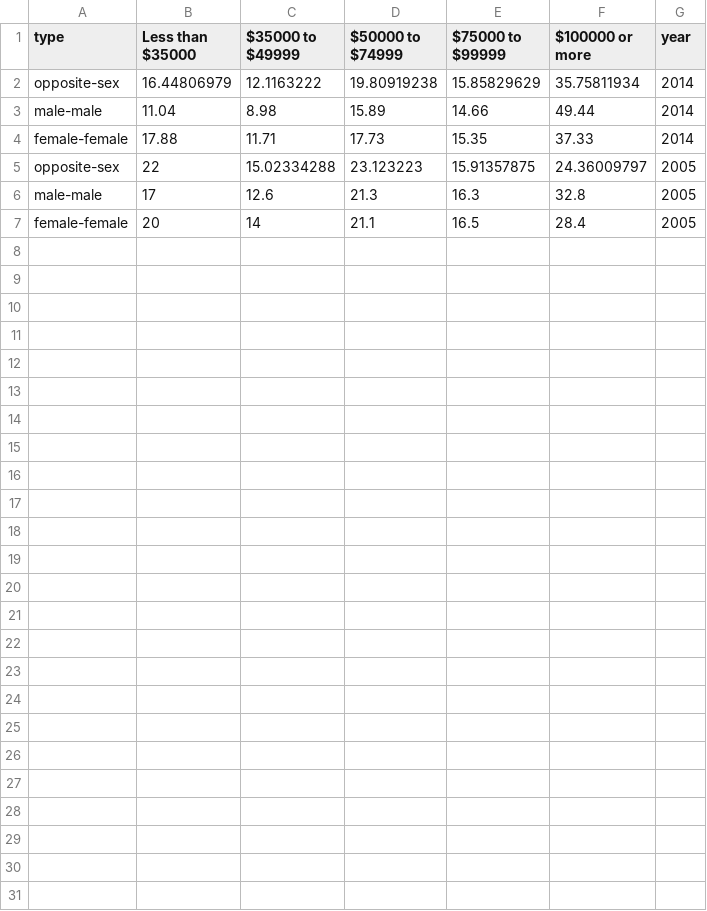
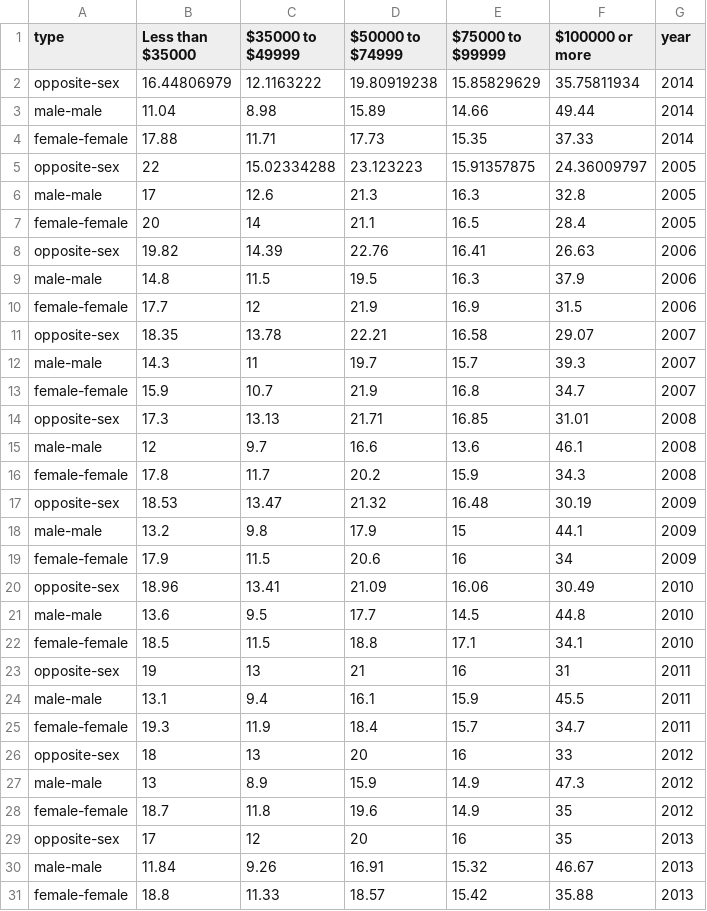
Before and after one commit to xuan6/sscouple-us, a CSV file: income14.csv, drawn as a sheet; the diff names each change by its address in the sheet, - before the commit and + after, or states it on an @@ line.

```diff
--- a/income14.csv
+++ b/income14.csv
+row 8: opposite-sex | 19.82 | 14.39 | 22.76 | 16.41 | 26.63 | 2006
+row 9: male-male | 14.8 | 11.5 | 19.5 | 16.3 | 37.9 | 2006
+row 10: female-female | 17.7 | 12 | 21.9 | 16.9 | 31.5 | 2006
+row 11: opposite-sex | 18.35 | 13.78 | 22.21 | 16.58 | 29.07 | 2007
+row 12: male-male | 14.3 | 11 | 19.7 | 15.7 | 39.3 | 2007
+row 13: female-female | 15.9 | 10.7 | 21.9 | 16.8 | 34.7 | 2007
+row 14: opposite-sex | 17.3 | 13.13 | 21.71 | 16.85 | 31.01 | 2008
+row 15: male-male | 12 | 9.7 | 16.6 | 13.6 | 46.1 | 2008
+row 16: female-female | 17.8 | 11.7 | 20.2 | 15.9 | 34.3 | 2008
+row 17: opposite-sex | 18.53 | 13.47 | 21.32 | 16.48 | 30.19 | 2009
+row 18: male-male | 13.2 | 9.8 | 17.9 | 15 | 44.1 | 2009
+row 19: female-female | 17.9 | 11.5 | 20.6 | 16 | 34 | 2009
+row 20: opposite-sex | 18.96 | 13.41 | 21.09 | 16.06 | 30.49 | 2010
+row 21: male-male | 13.6 | 9.5 | 17.7 | 14.5 | 44.8 | 2010
+row 22: female-female | 18.5 | 11.5 | 18.8 | 17.1 | 34.1 | 2010
+row 23: opposite-sex | 19 | 13 | 21 | 16 | 31 | 2011
+row 24: male-male | 13.1 | 9.4 | 16.1 | 15.9 | 45.5 | 2011
+row 25: female-female | 19.3 | 11.9 | 18.4 | 15.7 | 34.7 | 2011
+row 26: opposite-sex | 18 | 13 | 20 | 16 | 33 | 2012
+row 27: male-male | 13 | 8.9 | 15.9 | 14.9 | 47.3 | 2012
+row 28: female-female | 18.7 | 11.8 | 19.6 | 14.9 | 35 | 2012
+row 29: opposite-sex | 17 | 12 | 20 | 16 | 35 | 2013
+row 30: male-male | 11.84 | 9.26 | 16.91 | 15.32 | 46.67 | 2013
+row 31: female-female | 18.8 | 11.33 | 18.57 | 15.42 | 35.88 | 2013
```
Also changed, not shown: ee14.csv, 14 other files.
